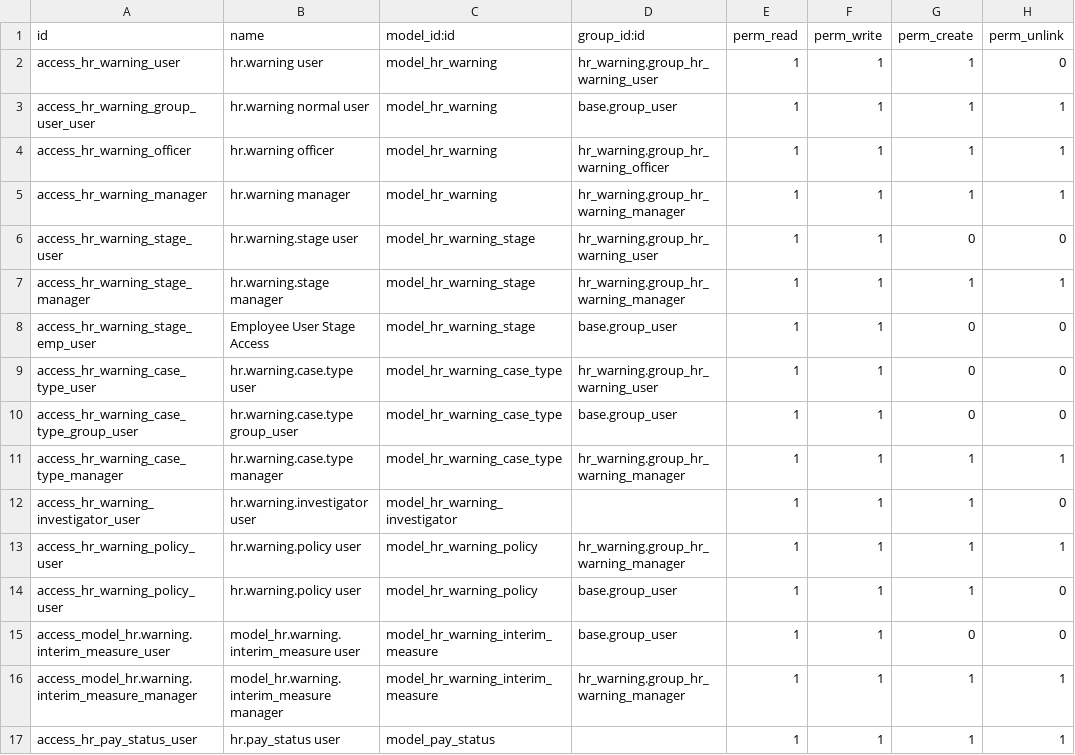
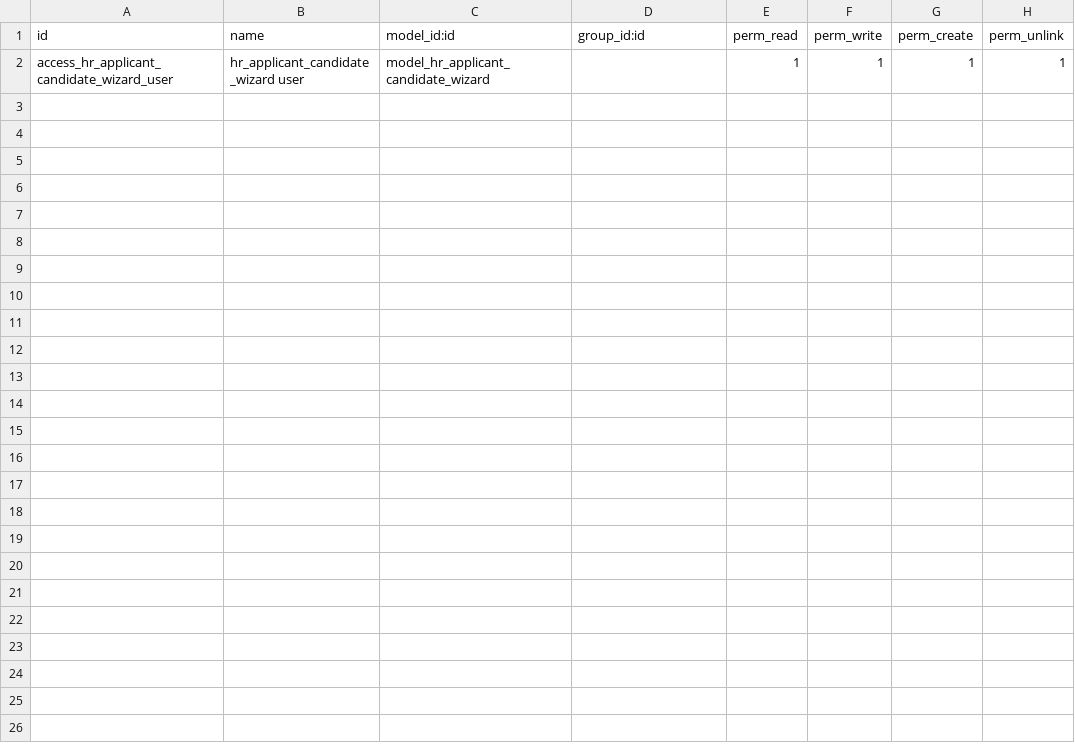
Before and after one commit to madux/white_clone, a CSV file: hr_cleon_recruitment/security/ir.model.access.csv, drawn as a sheet.

```diff
--- a/hr_cleon_recruitment/security/ir.model.access.csv
+++ b/hr_cleon_recruitment/security/ir.model.access.csv
@@ -1,17 +1,2 @@
 id,name,model_id:id,group_id:id,perm_read,perm_write,perm_create,perm_unlink
-access_hr_warning_user,hr.warning user,model_hr_warning,hr_warning.group_hr_warning_user,1,1,1,0
-access_hr_warning_group_user_user,hr.warning normal user,model_hr_warning,base.group_user,1,1,1,1
-access_hr_warning_officer,hr.warning officer,model_hr_warning,hr_warning.group_hr_warning_officer,1,1,1,1
-access_hr_warning_manager,hr.warning manager,model_hr_warning,hr_warning.group_hr_warning_manager,1,1,1,1
-access_hr_warning_stage_user,hr.warning.stage user,model_hr_warning_stage,hr_warning.group_hr_warning_user,1,1,0,0
-access_hr_warning_stage_manager,hr.warning.stage manager,model_hr_warning_stage,hr_warning.group_hr_warning_manager,1,1,1,1
-access_hr_warning_stage_emp_user,Employee User Stage Access,model_hr_warning_stage,base.group_user,1,1,0,0
-access_hr_warning_case_type_user,hr.warning.case.type user,model_hr_warning_case_type,hr_warning.group_hr_warning_user,1,1,0,0
-access_hr_warning_case_type_group_user,hr.warning.case.type group_user,model_hr_warning_case_type,base.group_user,1,1,0,0
-access_hr_warning_case_type_manager,hr.warning.case.type manager,model_hr_warning_case_type,hr_warning.group_hr_warning_manager,1,1,1,1
-access_hr_warning_investigator_user,hr.warning.investigator user,model_hr_warning_investigator,,1,1,1,0
-access_hr_warning_policy_user,hr.warning.policy user,model_hr_warning_policy,hr_warning.group_hr_warning_manager,1,1,1,1
-access_hr_warning_policy_user,hr.warning.policy user,model_hr_warning_policy,base.group_user,1,1,1,0
-access_model_hr.warning.interim_measure_user,model_hr.warning.interim_measure user,model_hr_warning_interim_measure,base.group_user,1,1,0,0
-access_model_hr.warning.interim_measure_manager,model_hr.warning.interim_measure manager,model_hr_warning_interim_measure,hr_warning.group_hr_warning_manager,1,1,1,1
-access_hr_pay_status_user,hr.pay_status user,model_pay_status,,1,1,1,1
+access_hr_applicant_candidate_wizard_user,hr_applicant_candidate_wizard user,model_hr_applicant_candidate_wizard,,1,1,1,1
```
Also changed, not shown: 16 other files.
